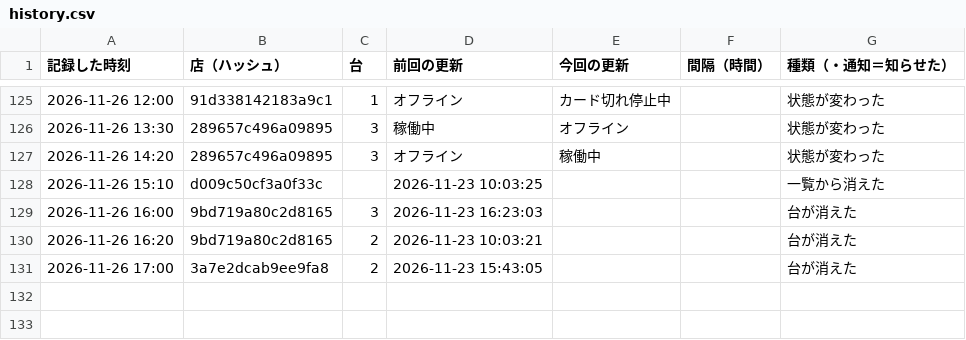
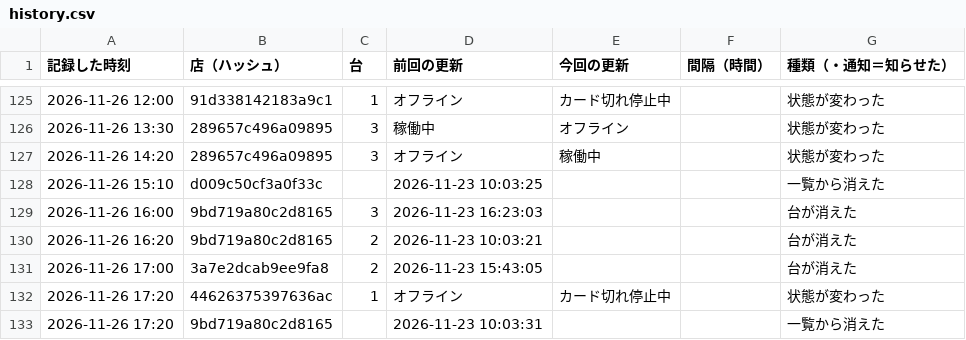
Before and after one commit to kous8770/aikatsu-shop-watch, a CSV file: history.csv, drawn as a sheet; only a part is shown, gaps mark what is left out.

```diff
--- a/history.csv
+++ b/history.csv
@@ -131 +131,3 @@
 2026-11-26 17:00,3a7e2dcab9ee9fa8,2,2026-11-23 15:43:05,,,台が消えた
+2026-11-26 17:20,44626375397636ac,1,オフライン,カード切れ停止中,,状態が変わった
+2026-11-26 17:20,9bd719a80c2d8165,,2026-11-23 10:03:31,,,一覧から消えた
```
Also changed, not shown: status_log.csv, 1 other file.
